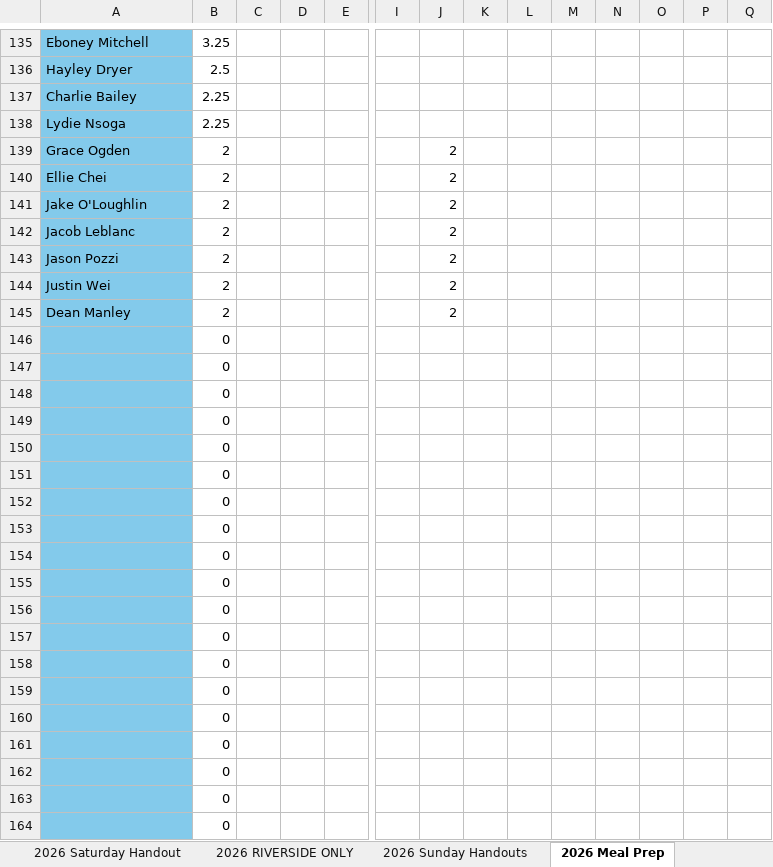
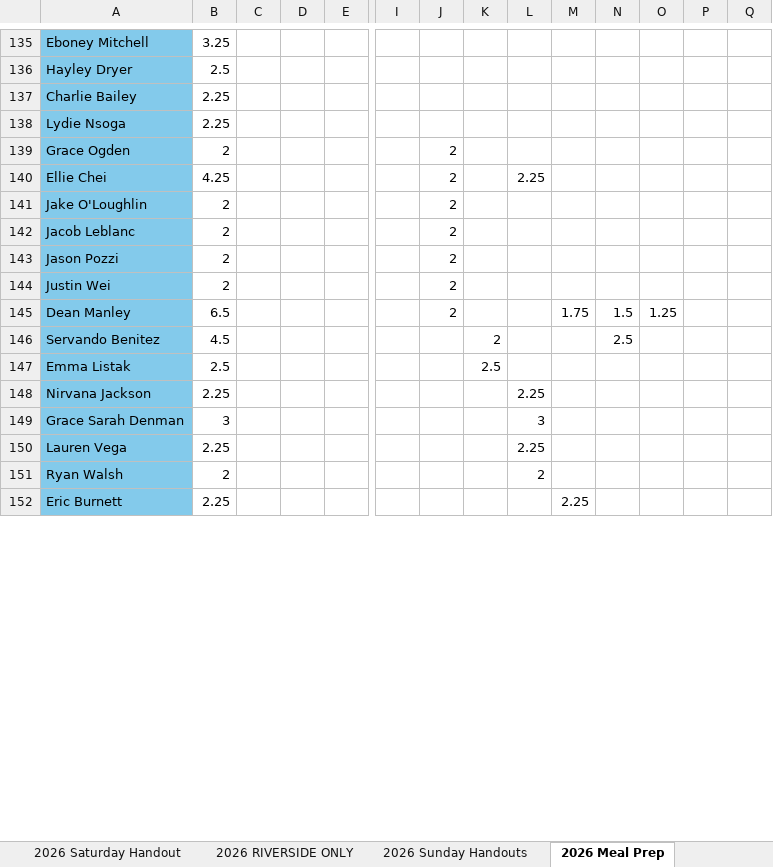
Before and after one commit to RinehartRacing/made_to_serve_utils, an Excel workbook: legacy_data.xlsx, sheet 2026 Meal Prep, drawn as a sheet; only a part is shown, gaps mark what is left out; values as stored, in another font and other column widths than the file's, no borders; charts and pictures not drawn; removed rows and columns are numbered as before the commit, all else as after; rows hold the shown columns only; the diff covers the shown part only; the diff names each change by its address in the sheet, - before the commit and + after, or states it on an @@ line.

```diff
--- a/legacy_data.xlsx (sheet 2026 Meal Prep)
+++ b/legacy_data.xlsx (sheet 2026 Meal Prep)
-B140: 2
+B140: 4.25
-L140: (empty)
+L140: 2.25
-B145: 2
+B145: 6.5
-M145: (empty)
+M145: 1.75
-N145: (empty)
+N145: 1.5
-O145: (empty)
+O145: 1.25
-row 146:  | 0
-row 147:  | 0
-row 148:  | 0
-row 149:  | 0
-row 150:  | 0
-row 151:  | 0
-row 152:  | 0
-row 153:  | 0
-row 154:  | 0
-row 155:  | 0
-row 156:  | 0
-row 157:  | 0
-row 158:  | 0
-row 159:  | 0
-row 160:  | 0
-row 161:  | 0
-row 162:  | 0
-row 163:  | 0
-row 164:  | 0
+row 146: Servando Benitez | 4.5 |  |  |  |  |  | 2 |  |  | 2.5
+row 147: Emma Listak | 2.5 |  |  |  |  |  | 2.5
+row 148: Nirvana Jackson | 2.25 |  |  |  |  |  |  | 2.25
+row 149: Grace Sarah Denman | 3 |  |  |  |  |  |  | 3
+row 150: Lauren Vega | 2.25 |  |  |  |  |  |  | 2.25
+row 151: Ryan Walsh | 2 |  |  |  |  |  |  | 2
+row 152: Eric Burnett | 2.25 |  |  |  |  |  |  |  | 2.25
```
Also changed, not shown: 12 added rows and 53 edited cells elsewhere in this sheet, sheet 2026 Saturday Handout, sheet 2026 RIVERSIDE ONLY, sheet 2026 Sunday Handouts, sheet Volunteer Info, sheet Meals Made, sheet 2025 Saturday Handout, 10 other files.
